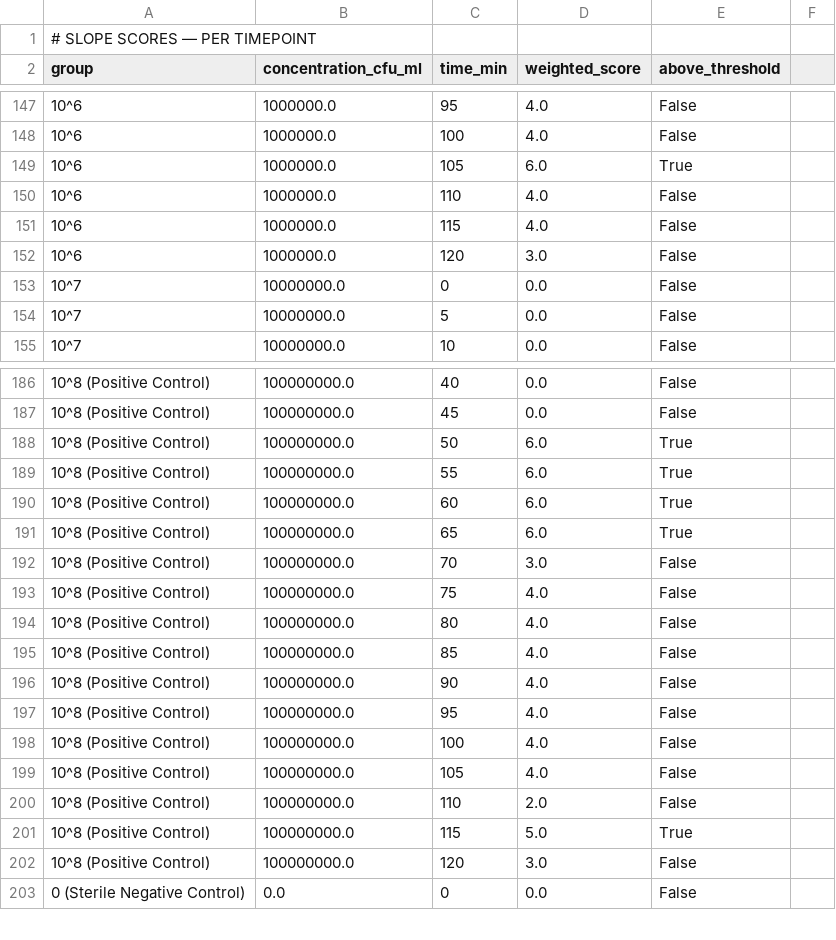
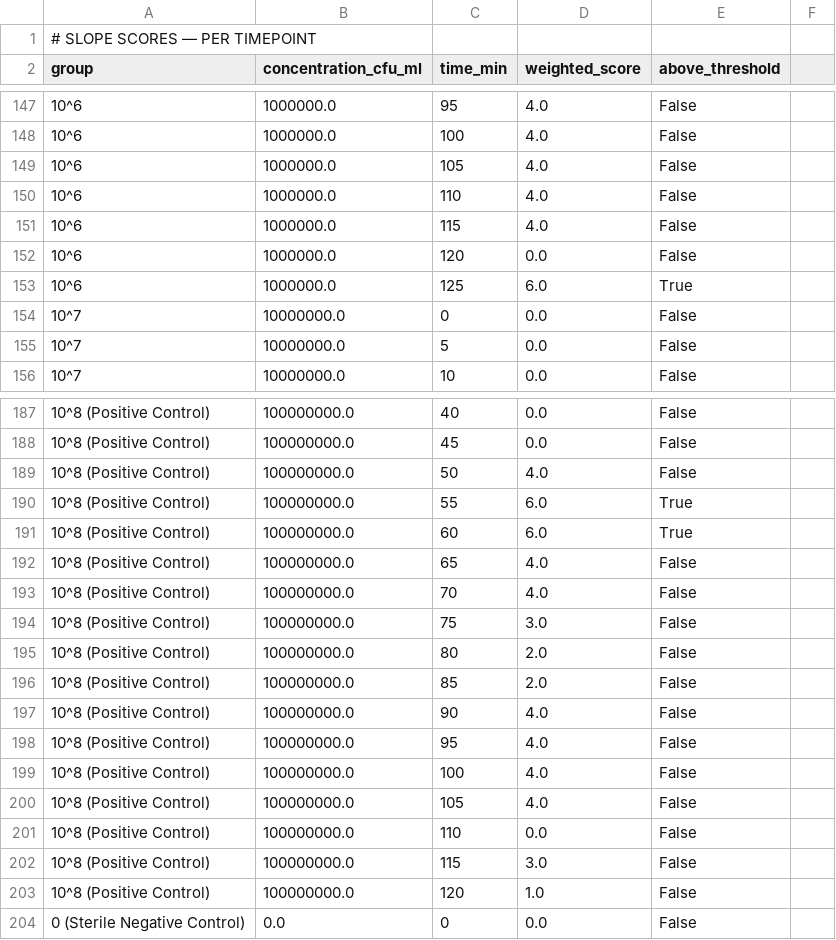
Before and after one commit to jadalin100/Assay_Analyzer, a CSV file: trial-1/results/slope_scores.csv, drawn as a sheet; only a part is shown, gaps mark what is left out; the diff covers the shown part only.

```diff
--- a/trial-1/results/slope_scores.csv
+++ b/trial-1/results/slope_scores.csv
@@ -148,6 +148,7 @@ group,concentration_cfu_ml,time_min,weighted_score,above_threshold
 10^6,1000000.0,100,4.0,False
-10^6,1000000.0,105,6.0,True
+10^6,1000000.0,105,4.0,False
 10^6,1000000.0,110,4.0,False
 10^6,1000000.0,115,4.0,False
-10^6,1000000.0,120,3.0,False
+10^6,1000000.0,120,0.0,False
+10^6,1000000.0,125,6.0,True
 10^7,10000000.0,0,0.0,False
@@ -187,10 +188,10 @@ group,concentration_cfu_ml,time_min,weighted_score,above_threshold
 10^8 (Positive Control),100000000.0,45,0.0,False
-10^8 (Positive Control),100000000.0,50,6.0,True
+10^8 (Positive Control),100000000.0,50,4.0,False
 10^8 (Positive Control),100000000.0,55,6.0,True
 10^8 (Positive Control),100000000.0,60,6.0,True
-10^8 (Positive Control),100000000.0,65,6.0,True
-10^8 (Positive Control),100000000.0,70,3.0,False
-10^8 (Positive Control),100000000.0,75,4.0,False
-10^8 (Positive Control),100000000.0,80,4.0,False
-10^8 (Positive Control),100000000.0,85,4.0,False
+10^8 (Positive Control),100000000.0,65,4.0,False
+10^8 (Positive Control),100000000.0,70,4.0,False
+10^8 (Positive Control),100000000.0,75,3.0,False
+10^8 (Positive Control),100000000.0,80,2.0,False
+10^8 (Positive Control),100000000.0,85,2.0,False
 10^8 (Positive Control),100000000.0,90,4.0,False
@@ -199,5 +200,5 @@ group,concentration_cfu_ml,time_min,weighted_score,above_threshold
 10^8 (Positive Control),100000000.0,105,4.0,False
-10^8 (Positive Control),100000000.0,110,2.0,False
-10^8 (Positive Control),100000000.0,115,5.0,True
-10^8 (Positive Control),100000000.0,120,3.0,False
+10^8 (Positive Control),100000000.0,110,0.0,False
+10^8 (Positive Control),100000000.0,115,3.0,False
+10^8 (Positive Control),100000000.0,120,1.0,False
 0 (Sterile Negative Control),0.0,0,0.0,False
```
Also changed, not shown: 2 added rows, 2 removed rows and 74 edited cells elsewhere in this file, trial-1/results/detection_events.csv, trial-1/results/reagent_reference_timeseries.csv, 31 other files.
